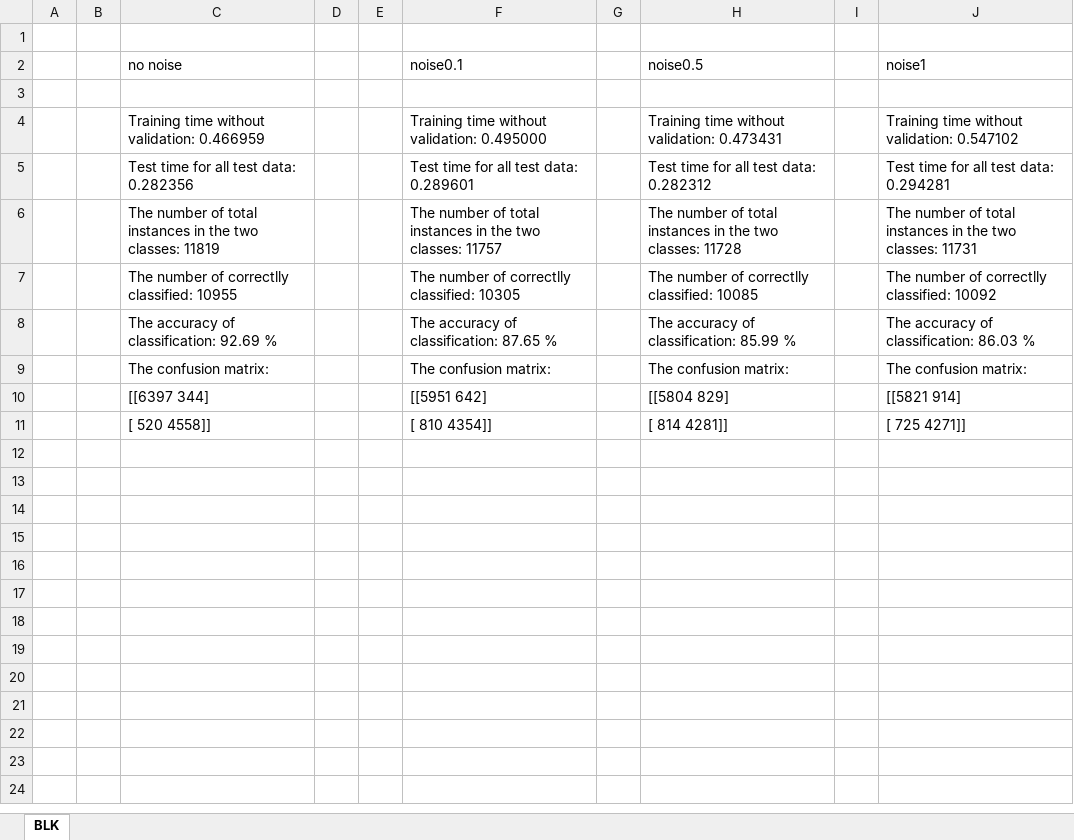
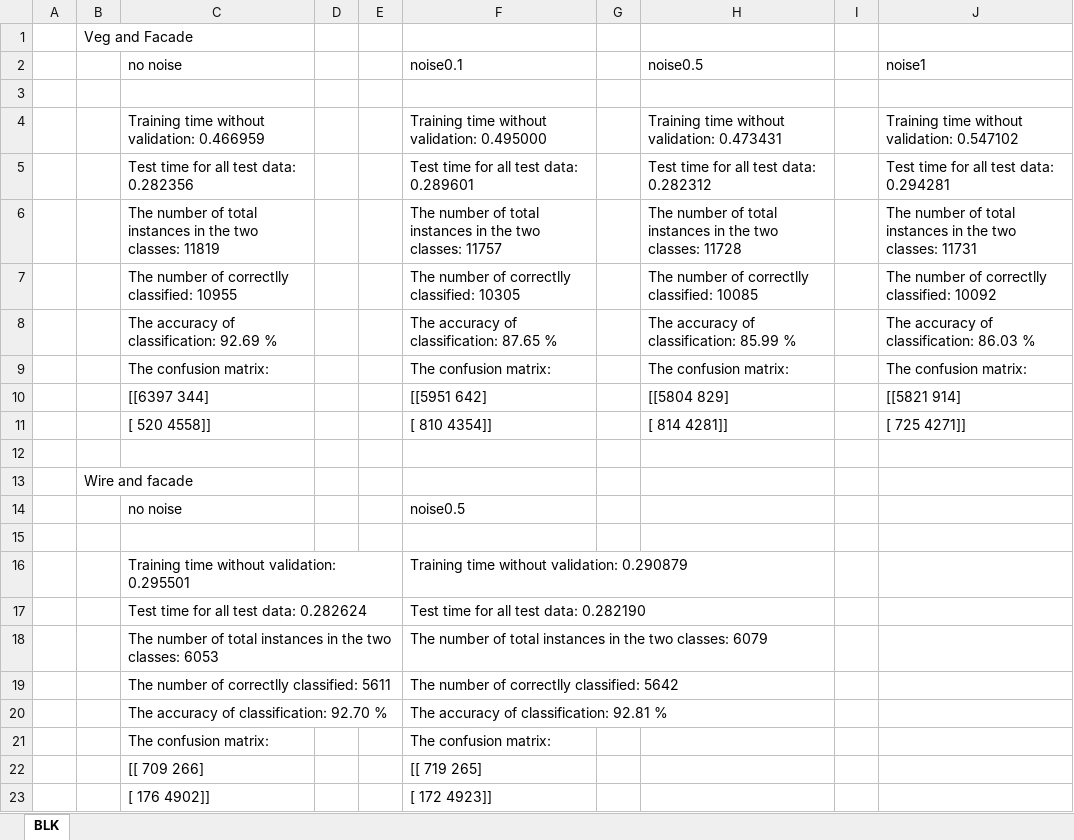
Before and after one commit to ShiyuF/CS8803STR-Lab2, an Excel workbook: analysis.xlsx, sheet BLK, drawn as a sheet; values as stored, in another font and other column widths than the file's, no borders; the diff names each change by its address in the sheet, - before the commit and + after, or states it on an @@ line.

```diff
--- a/analysis.xlsx (sheet BLK)
+++ b/analysis.xlsx (sheet BLK)
-B1: (empty)
+B1: Veg and Facade
+row 12: (empty)
+row 13:  | Wire and facade
+row 14:  |  | no noise |  |  | noise0.5
+row 15: (empty)
+row 16:  |  | Training time without validation: 0.295501 |  |  | Training time without validation: 0.290879
+row 17:  |  | Test time for all test data: 0.282624 |  |  | Test time for all test data: 0.282190
+row 18:  |  | The number of total instances in the two classes: 6053 |  |  | The number of total instances in the two classes: 6079
+row 19:  |  | The number of correctlly classified: 5611 |  |  | The number of correctlly classified: 5642
+row 20:  |  | The accuracy of classification: 92.70 % |  |  | The accuracy of classification: 92.81 %
+row 21:  |  | The confusion matrix: |  |  | The confusion matrix:
+row 22:  |  | [[ 709 266] |  |  | [[ 719 265]
+row 23:  |  | [ 176 4902]] |  |  | [ 172 4923]]
```
Also changed, not shown: 10 other files.
